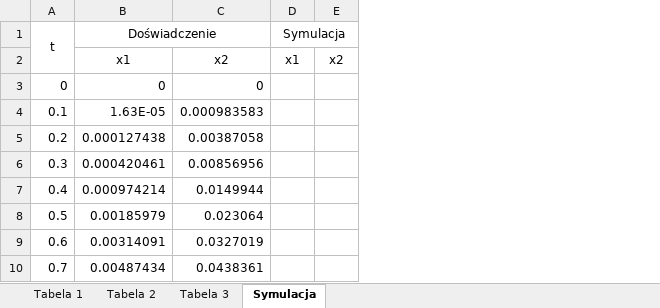
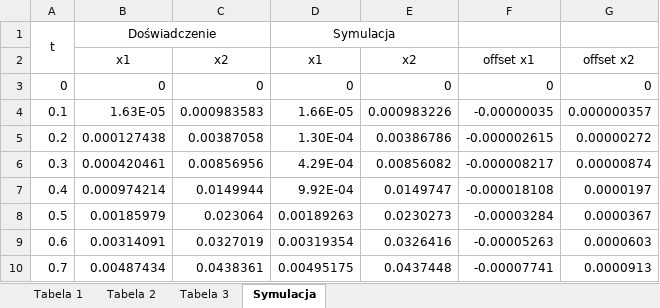
Before and after one commit to Filip-Rak/Optimization, an Excel workbook: Coursework Reports/6th assignment/xlsx6.xlsx, sheet Symulacja, drawn as a sheet; only a part is shown; values as stored, in another font and other column widths than the file's, no borders; charts and pictures not drawn; removed rows and columns are numbered as before the commit, all else as after; the diff names each change by its address in the sheet, - before the commit and + after, or states it on an @@ line.

```diff
--- a/Coursework Reports/6th assignment/xlsx6.xlsx (sheet Symulacja)
+++ b/Coursework Reports/6th assignment/xlsx6.xlsx (sheet Symulacja)
-column D, rows 1-2: Symulacja | x1
-column E, row 2: x2
+column D, rows 1-10: Symulacja | x1 | 0 | 1.66E-05 | 1.30E-04 | 4.29E-04 | 9.92E-04 | 0.00189263 | 0.00319354 | 0.00495175
+column E, rows 2-10: x2 | 0 | 0.000983226 | 0.00386786 | 0.00856082 | 0.0149747 | 0.0230273 | 0.0326416 | 0.0437448
+column F, rows 2-10: offset x1 | 0 | -0.00000035 | -0.000002615 | -0.000008217 | -0.000018108 | -0.00003284 | -0.00005263 | -0.00007741
+column G, rows 2-10: offset x2 | 0 | 0.000000357 | 0.00000272 | 0.00000874 | 0.0000197 | 0.0000367 | 0.0000603 | 0.0000913
```
Also changed, not shown: charts or pictures, 7 other files.
